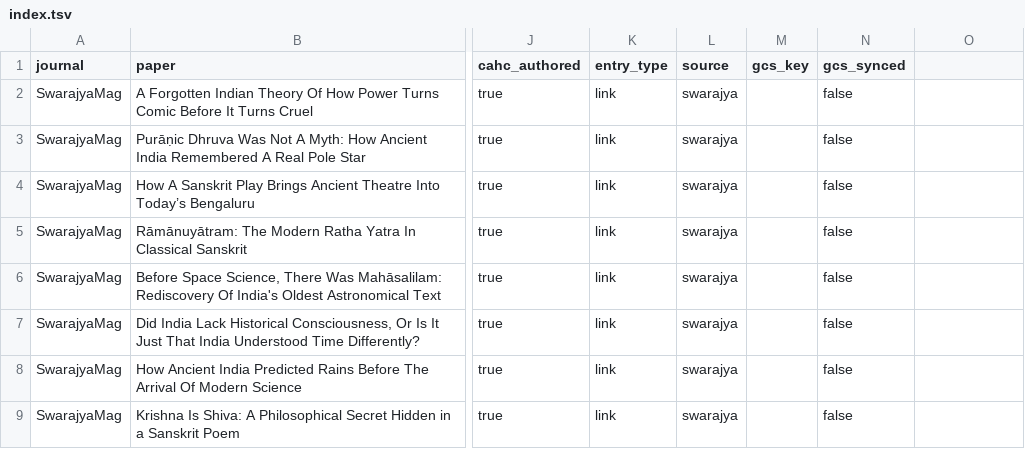
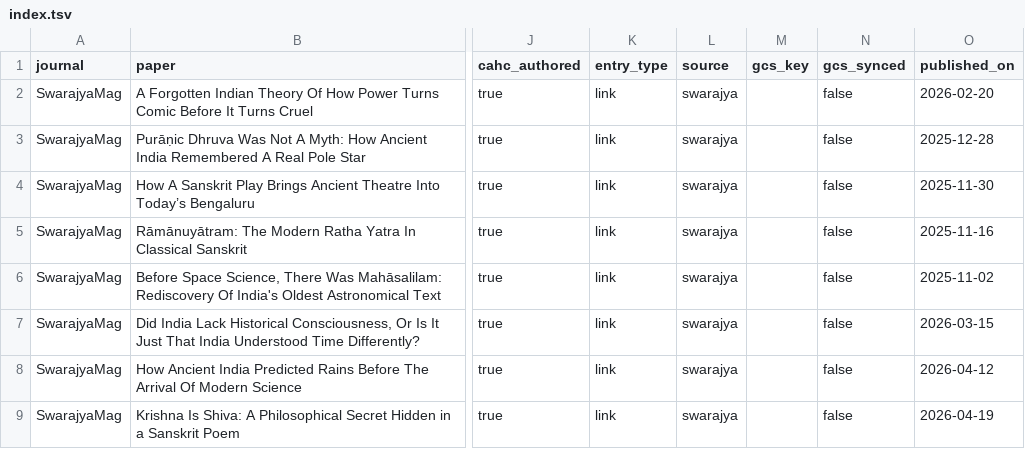
Before and after one commit to suchakr/patra-darpan, a TSV file: exports/index.tsv, drawn as a sheet; only a part is shown, gaps mark what is left out; the diff covers the shown part only; the diff names each change by its address in the sheet, - before the commit and + after, or states it on an @@ line.

```diff
--- a/exports/index.tsv
+++ b/exports/index.tsv
-O1: (empty)
+O1: published_on
-O2 (published_on): (empty)
+O2 (published_on): 2026-02-20
-O3 (published_on): (empty)
+O3 (published_on): 2025-12-28
-O4 (published_on): (empty)
+O4 (published_on): 2025-11-30
-O5 (published_on): (empty)
+O5 (published_on): 2025-11-16
-O6 (published_on): (empty)
+O6 (published_on): 2025-11-02
-O7 (published_on): (empty)
+O7 (published_on): 2026-03-15
-O8 (published_on): (empty)
+O8 (published_on): 2026-04-12
-O9 (published_on): (empty)
+O9 (published_on): 2026-04-19
```
Also changed, not shown: 3 added rows and 6 edited cells elsewhere in this file, corpus/curated-links.tsv, corpus/curated-pdfs.tsv, 16 other files.
